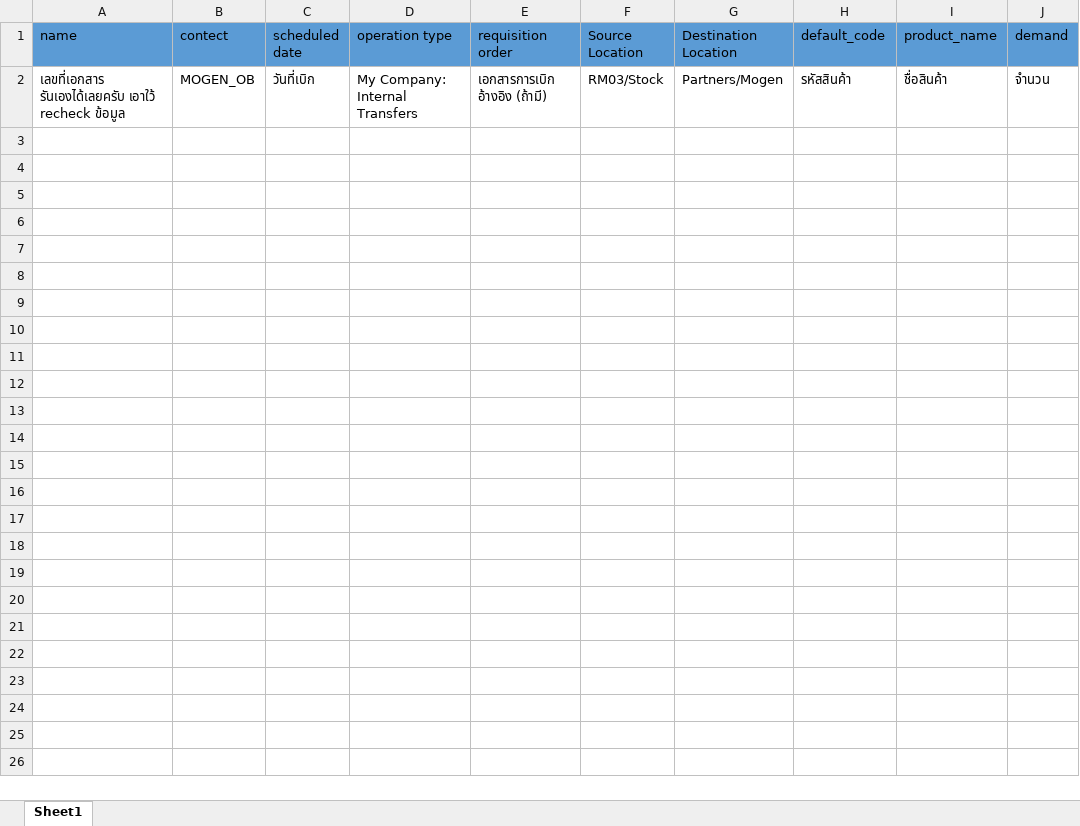
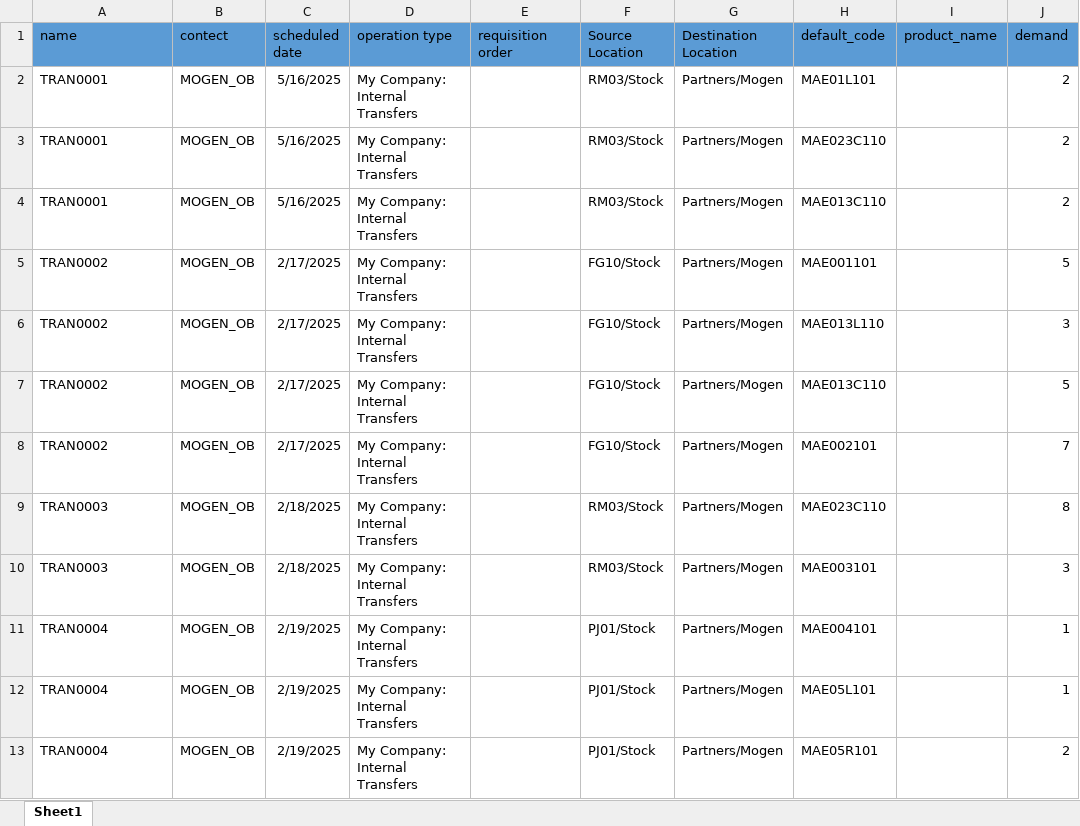
Before and after one commit to apcball/Project1, an Excel workbook: Data_file/import_internal_tranfer_ตัดจ่าย.xlsx, sheet Sheet1, drawn as a sheet; values as stored, in another font and other column widths than the file's, no borders; removed rows and columns are numbered as before the commit, all else as after; the diff names each change by its address in the sheet, - before the commit and + after, or states it on an @@ line.

```diff
--- a/Data_file/import_internal_tranfer_ตัดจ่าย.xlsx (sheet Sheet1)
+++ b/Data_file/import_internal_tranfer_ตัดจ่าย.xlsx (sheet Sheet1)
-row 2: เลขที่เอกสาร รันเองได้เลยครับ เอาใว้ recheck ข้อมูล | MOGEN_OB | วันที่เบิก | My Company: Internal Transfers | เอกสารการเบิก อ้างอิง (ถ้ามี) | RM03/Stock | Partners/Mogen | รหัสสินค้า | ชื่อสินค้า | จำนวน
+row 2: TRAN0001 | MOGEN_OB | 5/16/2025 | My Company: Internal Transfers |  | RM03/Stock | Partners/Mogen | MAE01L101 |  | 2
+row 3: TRAN0001 | MOGEN_OB | 5/16/2025 | My Company: Internal Transfers |  | RM03/Stock | Partners/Mogen | MAE023C110 |  | 2
+row 4: TRAN0001 | MOGEN_OB | 5/16/2025 | My Company: Internal Transfers |  | RM03/Stock | Partners/Mogen | MAE013C110 |  | 2
+row 5: TRAN0002 | MOGEN_OB | 2/17/2025 | My Company: Internal Transfers |  | FG10/Stock | Partners/Mogen | MAE001101 |  | 5
+row 6: TRAN0002 | MOGEN_OB | 2/17/2025 | My Company: Internal Transfers |  | FG10/Stock | Partners/Mogen | MAE013L110 |  | 3
+row 7: TRAN0002 | MOGEN_OB | 2/17/2025 | My Company: Internal Transfers |  | FG10/Stock | Partners/Mogen | MAE013C110 |  | 5
+row 8: TRAN0002 | MOGEN_OB | 2/17/2025 | My Company: Internal Transfers |  | FG10/Stock | Partners/Mogen | MAE002101 |  | 7
+row 9: TRAN0003 | MOGEN_OB | 2/18/2025 | My Company: Internal Transfers |  | RM03/Stock | Partners/Mogen | MAE023C110 |  | 8
+row 10: TRAN0003 | MOGEN_OB | 2/18/2025 | My Company: Internal Transfers |  | RM03/Stock | Partners/Mogen | MAE003101 |  | 3
+row 11: TRAN0004 | MOGEN_OB | 2/19/2025 | My Company: Internal Transfers |  | PJ01/Stock | Partners/Mogen | MAE004101 |  | 1
+row 12: TRAN0004 | MOGEN_OB | 2/19/2025 | My Company: Internal Transfers |  | PJ01/Stock | Partners/Mogen | MAE05L101 |  | 1
+row 13: TRAN0004 | MOGEN_OB | 2/19/2025 | My Company: Internal Transfers |  | PJ01/Stock | Partners/Mogen | MAE05R101 |  | 2
```
Also changed, not shown: Data_file/import_bill_ค่าใช้จ่ายค้างจ่าย214102.xlsx, 2 other files.
